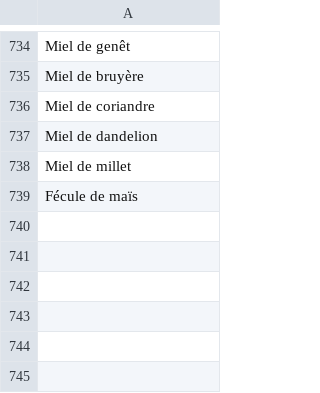
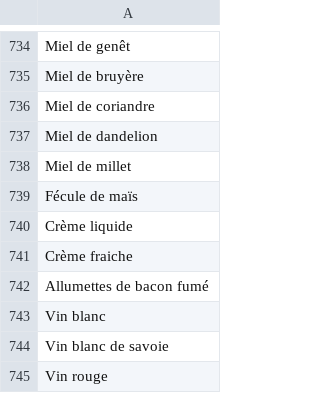
Before and after one commit to vincentDubresson/salt-and-pepper, a CSV file: _data/10_ingredient.csv, drawn as a sheet; only a part is shown, gaps mark what is left out; the diff names each change by its address in the sheet, - before the commit and + after, or states it on an @@ line.

```diff
--- a/_data/10_ingredient.csv
+++ b/_data/10_ingredient.csv
+row 740: Crème liquide
+row 741: Crème fraiche
+row 742: Allumettes de bacon fumé
+row 743: Vin blanc
+row 744: Vin blanc de savoie
+row 745: Vin rouge
```
Also changed, not shown: 10 other files.
